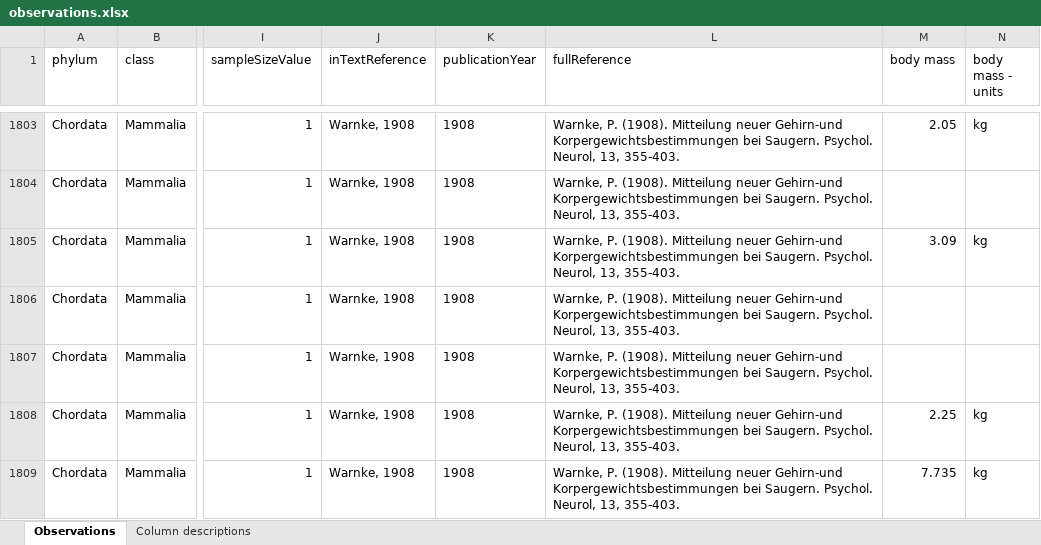
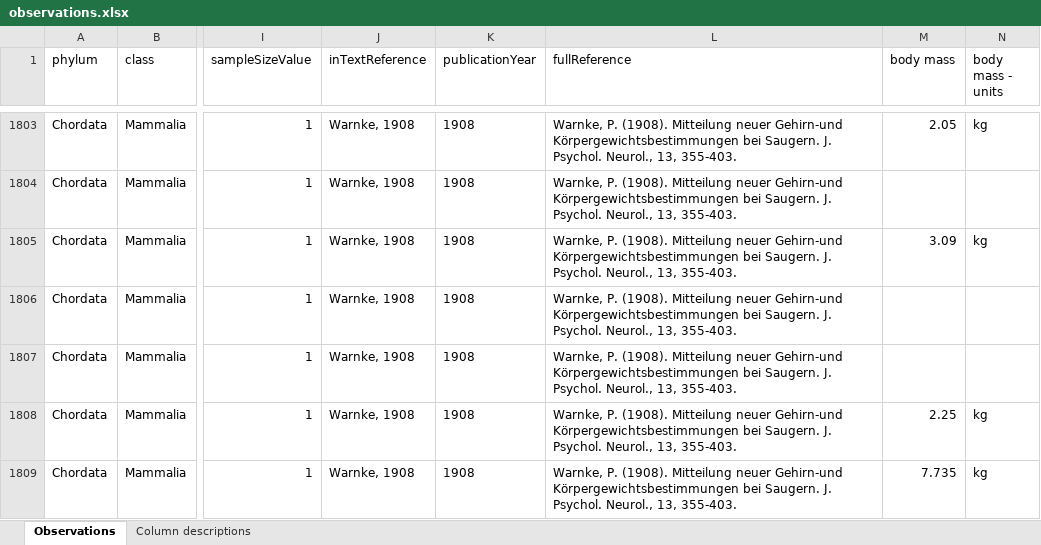
Before and after one commit to animaltraits/animaltraits.github.io, an Excel workbook: docs/observations.xlsx, sheet Observations, drawn as a sheet; only a part is shown, gaps mark what is left out; values as stored, in another font and other column widths than the file's, no borders; the diff covers the shown part only; the diff names each change by its address in the sheet, - before the commit and + after, or states it on an @@ line.

Commit message:
Fix references

```diff
--- a/docs/observations.xlsx (sheet Observations)
+++ b/docs/observations.xlsx (sheet Observations)
-L1803:L1809 (fullReference): …neuer Gehirn-und Korpergewichtsbestimmungen bei Saugern. Psychol. Neurol, 13, 355-403.
+L1803:L1809 (fullReference): …neuer Gehirn-und Körpergewichtsbestimmungen bei Saugern. J. Psychol. Neurol., 13, 355-403.
```
Also changed, not shown: 1237 edited cells elsewhere in this sheet, 45 other files.
